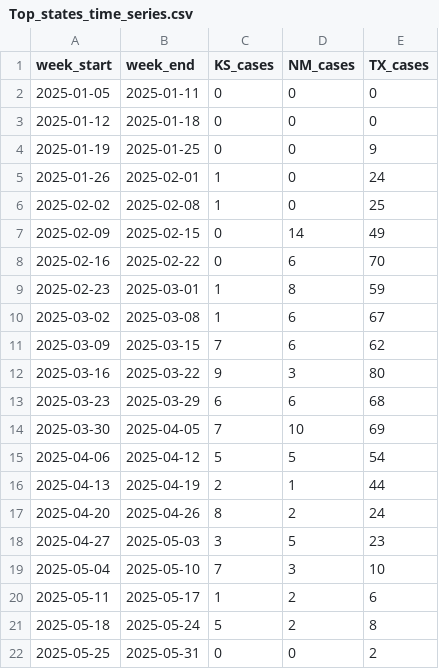
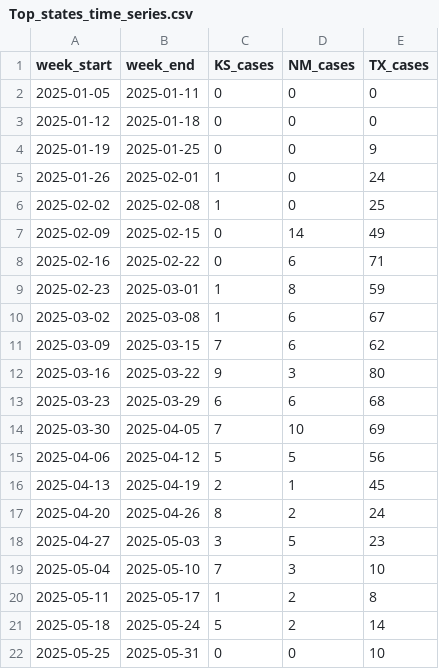
Before and after one commit to JHU-Measles-Tracking-Team/measles_data, a CSV file: Top_states_time_series.csv, drawn as a sheet.

```diff
--- a/Top_states_time_series.csv
+++ b/Top_states_time_series.csv
@@ -7,3 +7,3 @@ week_start,week_end,KS_cases,NM_cases,TX_cases
 2025-02-09,2025-02-15,0,14,49
-2025-02-16,2025-02-22,0,6,70
+2025-02-16,2025-02-22,0,6,71
 2025-02-23,2025-03-01,1,8,59
@@ -14,4 +14,4 @@ week_start,week_end,KS_cases,NM_cases,TX_cases
 2025-03-30,2025-04-05,7,10,69
-2025-04-06,2025-04-12,5,5,54
-2025-04-13,2025-04-19,2,1,44
+2025-04-06,2025-04-12,5,5,56
+2025-04-13,2025-04-19,2,1,45
 2025-04-20,2025-04-26,8,2,24
@@ -19,4 +19,4 @@ week_start,week_end,KS_cases,NM_cases,TX_cases
 2025-05-04,2025-05-10,7,3,10
-2025-05-11,2025-05-17,1,2,6
-2025-05-18,2025-05-24,5,2,8
-2025-05-25,2025-05-31,0,0,2
+2025-05-11,2025-05-17,1,2,8
+2025-05-18,2025-05-24,5,2,14
+2025-05-25,2025-05-31,0,0,10
```
Also changed, not shown: data_sources_by_state.csv, 1 other file.
